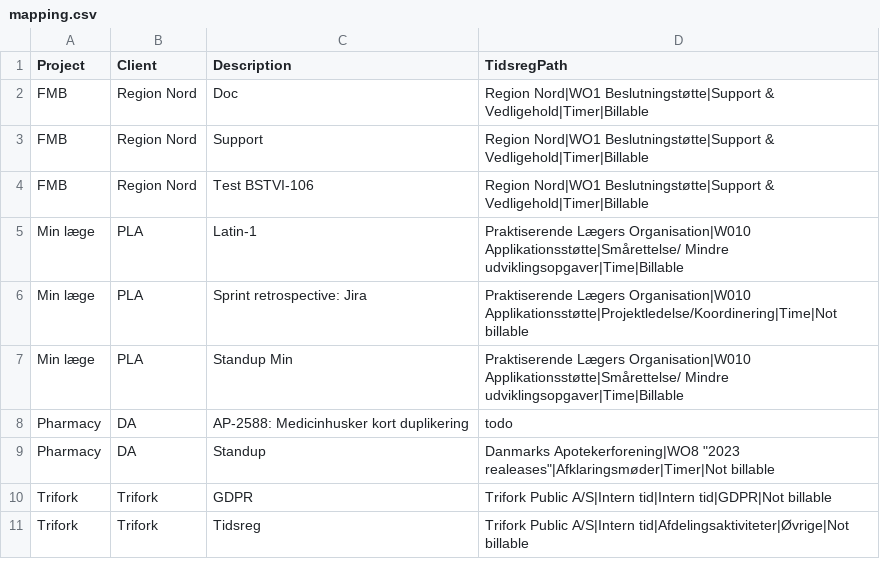
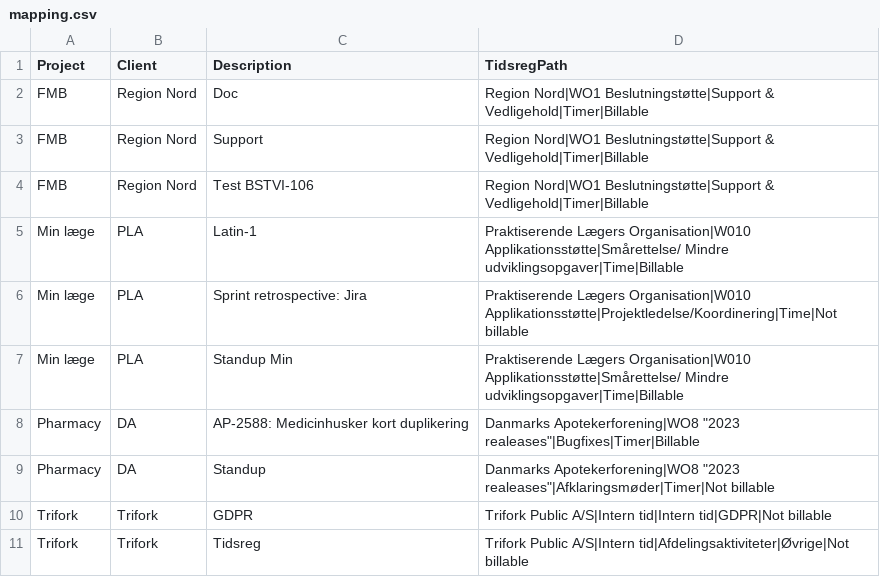
Before and after one commit to Statictide/toggle-task, a CSV file: data/mapping.csv, drawn as a sheet.

Commit message:
tables

```diff
--- a/data/mapping.csv
+++ b/data/mapping.csv
@@ -7,3 +7,3 @@ Min læge,PLA,Sprint retrospective: Jira,Praktiserende Lægers Organisation|W010
 Min læge,PLA,Standup Min,Praktiserende Lægers Organisation|W010 Applikationsstøtte|Smårettelse/ Mindre udviklingsopgaver|Time|Billable
-Pharmacy,DA,AP-2588: Medicinhusker kort duplikering, todo
+Pharmacy,DA,AP-2588: Medicinhusker kort duplikering," Danmarks Apotekerforening|WO8 ""2023 realeases""|Bugfixes|Timer|Billable"
 Pharmacy,DA,Standup,"Danmarks Apotekerforening|WO8 ""2023 realeases""|Afklaringsmøder|Timer|Not billable"
```
Also changed, not shown: 3 other files.
